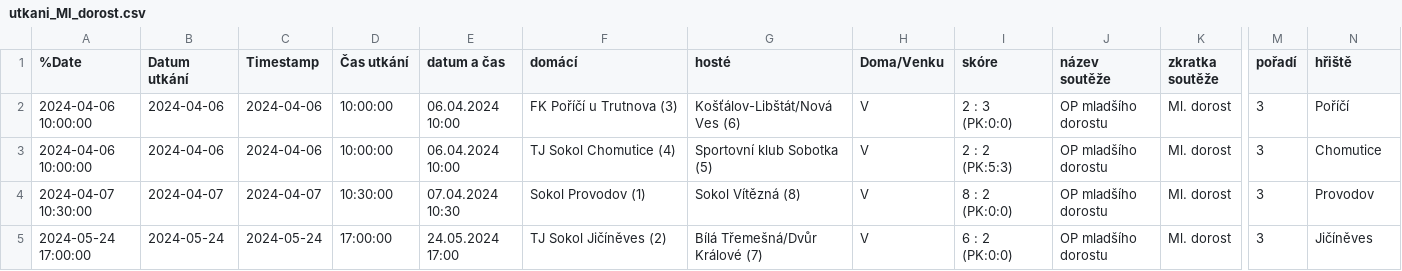
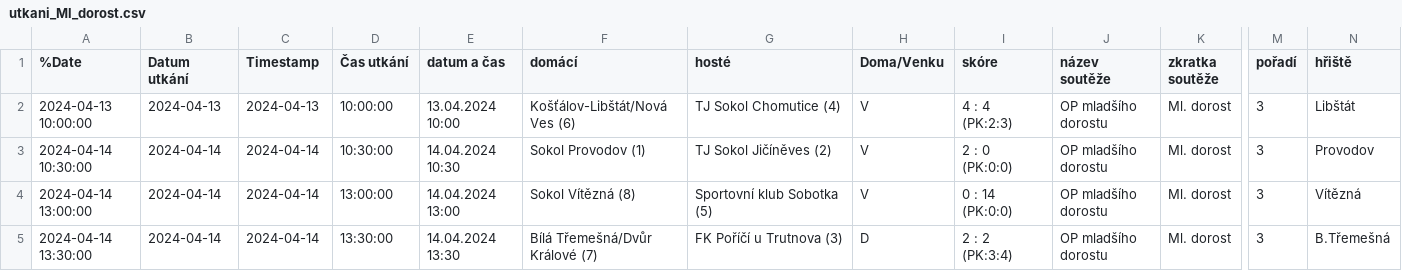
Before and after one commit to MustafaHadzi/bt_matches, a CSV file: utkani_Ml_dorost.csv, drawn as a sheet; only a part is shown, gaps mark what is left out; removed rows and columns are numbered as before the commit, all else as after; rows hold the shown columns only; the diff names each change by its address in the sheet, - before the commit and + after, or states it on an @@ line.

Commit message:
Committing file utkani_Ml_dorost.csv

```diff
--- a/utkani_Ml_dorost.csv
+++ b/utkani_Ml_dorost.csv
-row 2: 2024-04-06 10:00:00 | 2024-04-06 | 2024-04-06 | 10:00:00 | 06.04.2024 10:00 | FK Poříčí u Trutnova (3) | Košťálov-Libštát/Nová Ves (6) | V | 2 : 3 (PK:0:0) | OP mladšího dorostu | Ml. dorost | 3 | Poříčí
-A2 (%Date): 2024-04-06 10:00:00
+A2 (%Date): 2024-04-13 10:00:00
-B2 (Datum utkání): 2024-04-06
+B2 (Datum utkání): 2024-04-13
-C2 (Timestamp): 2024-04-06
+C2 (Timestamp): 2024-04-13
-E2 (datum a čas): 06.04.2024 10:00
+E2 (datum a čas): 13.04.2024 10:00
-F2 (domácí): TJ Sokol Chomutice (4)
+F2 (domácí): Košťálov-Libštát/Nová Ves (6)
-G2 (hosté): Sportovní klub Sobotka (5)
+G2 (hosté): TJ Sokol Chomutice (4)
-I2 (skóre): 2 : 2 (PK:5:3)
+I2 (skóre): 4 : 4 (PK:2:3)
-N2 (hřiště): Chomutice
+N2 (hřiště): Libštát
-A3 (%Date): 2024-04-07 10:30:00
+A3 (%Date): 2024-04-14 10:30:00
-B3 (Datum utkání): 2024-04-07
+B3 (Datum utkání): 2024-04-14
-C3 (Timestamp): 2024-04-07
+C3 (Timestamp): 2024-04-14
-E3 (datum a čas): 07.04.2024 10:30
+E3 (datum a čas): 14.04.2024 10:30
-G3 (hosté): Sokol Vítězná (8)
+G3 (hosté): TJ Sokol Jičíněves (2)
-I3 (skóre): 8 : 2 (PK:0:0)
+I3 (skóre): 2 : 0 (PK:0:0)
-A4 (%Date): 2024-05-24 17:00:00
+A4 (%Date): 2024-04-14 13:00:00
-B4 (Datum utkání): 2024-05-24
+B4 (Datum utkání): 2024-04-14
-C4 (Timestamp): 2024-05-24
+C4 (Timestamp): 2024-04-14
-D4 (Čas utkání): 17:00:00
+D4 (Čas utkání): 13:00:00
-E4 (datum a čas): 24.05.2024 17:00
+E4 (datum a čas): 14.04.2024 13:00
-F4 (domácí): TJ Sokol Jičíněves (2)
+F4 (domácí): Sokol Vítězná (8)
-G4 (hosté): Bílá Třemešná/Dvůr Králové (7)
+G4 (hosté): Sportovní klub Sobotka (5)
-I4 (skóre): 6 : 2 (PK:0:0)
+I4 (skóre): 0 : 14 (PK:0:0)
-N4 (hřiště): Jičíněves
+N4 (hřiště): Vítězná
+row 5: 2024-04-14 13:30:00 | 2024-04-14 | 2024-04-14 | 13:30:00 | 14.04.2024 13:30 | Bílá Třemešná/Dvůr Králové (7) | FK Poříčí u Trutnova (3) | D | 2 : 2 (PK:3:4) | OP mladšího dorostu | Ml. dorost | 3 | B.Třemešná
```
